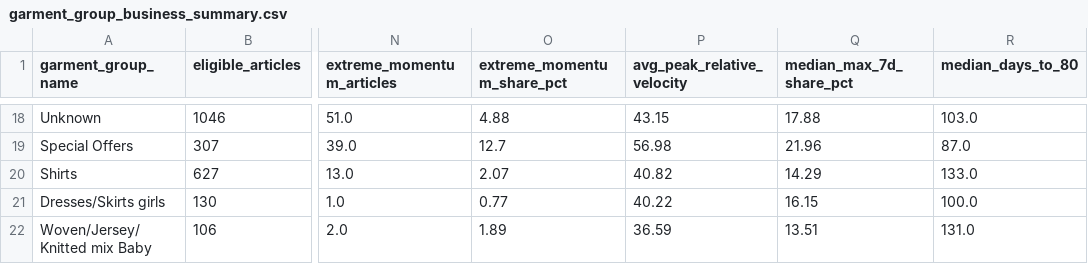
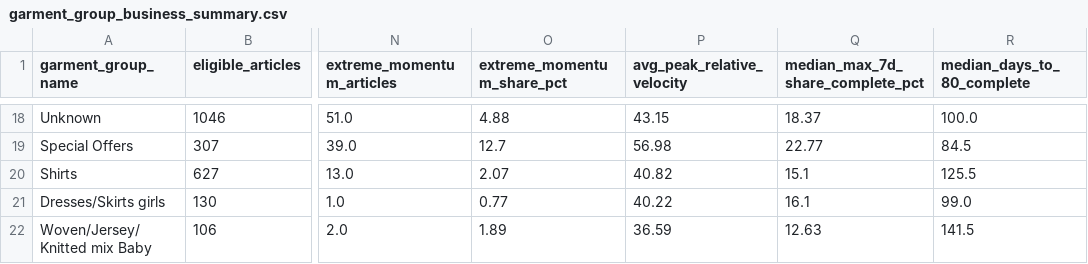
Before and after one commit to MaiNguyen5306/hm-fashion-demand-momentum, a CSV file: outputs/garment_group_business_summary.csv, drawn as a sheet; only a part is shown, gaps mark what is left out; the diff covers the shown part only; the diff names each change by its address in the sheet, - before the commit and + after, or states it on an @@ line.

```diff
--- a/outputs/garment_group_business_summary.csv
+++ b/outputs/garment_group_business_summary.csv
-Q1: median_max_7d_share_pct
+Q1: median_max_7d_share_complete_pct
-R1: median_days_to_80
+R1: median_days_to_80_complete
-Q18 (median_max_7d_share_complete_pct): 17.88
+Q18 (median_max_7d_share_complete_pct): 18.37
-R18 (median_days_to_80_complete): 103.0
+R18 (median_days_to_80_complete): 100.0
-Q19 (median_max_7d_share_complete_pct): 21.96
+Q19 (median_max_7d_share_complete_pct): 22.77
-R19 (median_days_to_80_complete): 87.0
+R19 (median_days_to_80_complete): 84.5
-Q20 (median_max_7d_share_complete_pct): 14.29
+Q20 (median_max_7d_share_complete_pct): 15.1
-R20 (median_days_to_80_complete): 133.0
+R20 (median_days_to_80_complete): 125.5
-Q21 (median_max_7d_share_complete_pct): 16.15
+Q21 (median_max_7d_share_complete_pct): 16.1
-R21 (median_days_to_80_complete): 100.0
+R21 (median_days_to_80_complete): 99.0
-Q22 (median_max_7d_share_complete_pct): 13.51
+Q22 (median_max_7d_share_complete_pct): 12.63
-R22 (median_days_to_80_complete): 131.0
+R22 (median_days_to_80_complete): 141.5
```
Also changed, not shown: 31 edited cells elsewhere in this file, outputs/catalog_daily_momentum.csv, outputs/catalog_surge_daily_summary.csv, 34 other files.
